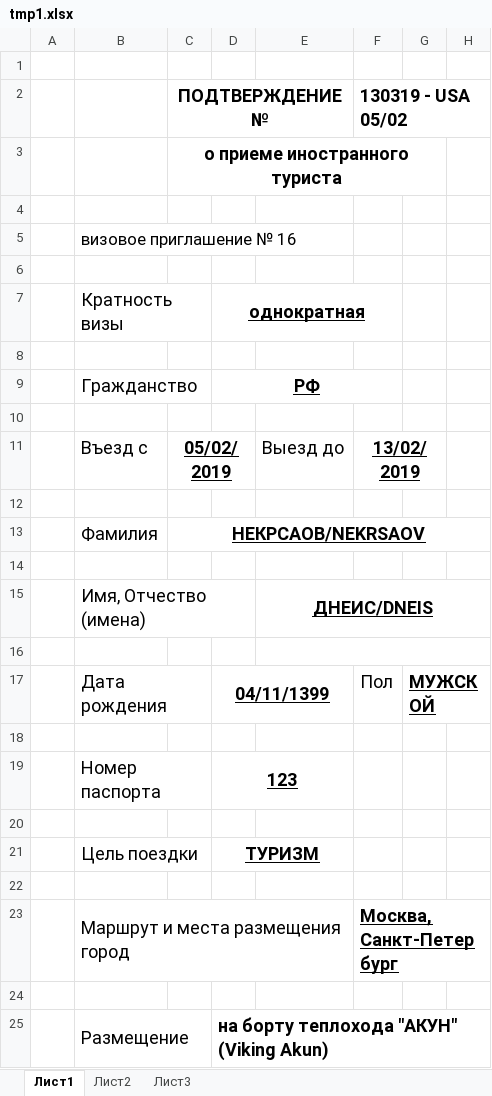
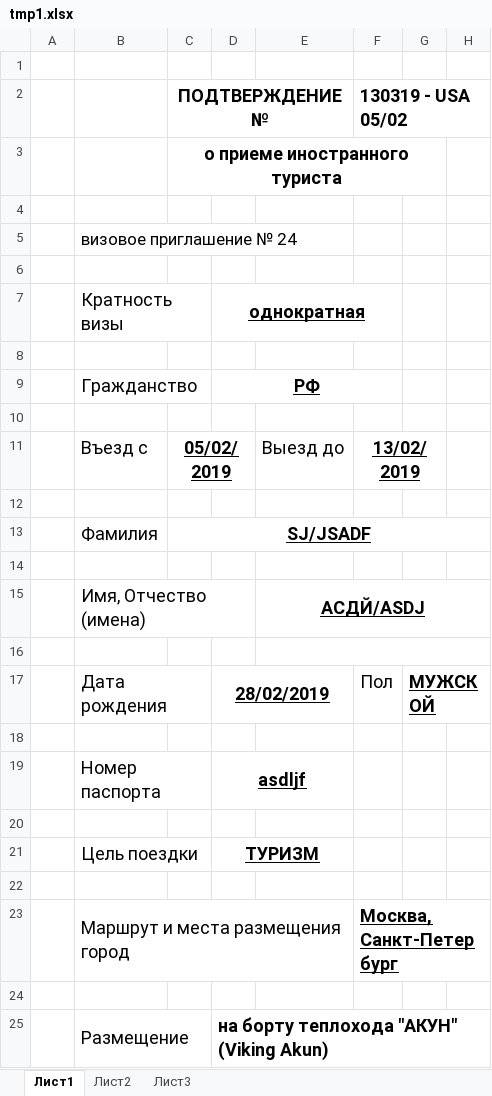
Before and after one commit to Nekr137/visa_app, an Excel workbook: tmp1.xlsx, sheet Лист1, drawn as a sheet; only a part is shown; values as stored, in another font and other column widths than the file's, no borders; charts and pictures not drawn; the diff names each change by its address in the sheet, - before the commit and + after, or states it on an @@ line.

```diff
--- a/tmp1.xlsx (sheet Лист1)
+++ b/tmp1.xlsx (sheet Лист1)
-B5: визовое приглашение № 16
+B5: визовое приглашение № 24
-C13 (ПОДТВЕРЖДЕНИЕ №): НЕКРСАОВ/NEKRSAOV
+C13 (ПОДТВЕРЖДЕНИЕ №): SJ/JSADF
-E15: ДНЕИС/DNEIS
+E15: АСДЙ/ASDJ
-D17: 04/11/1399
+D17: 28/02/2019
-D19: 123
+D19: asdljf
```
Also changed, not shown: 3 other files.
